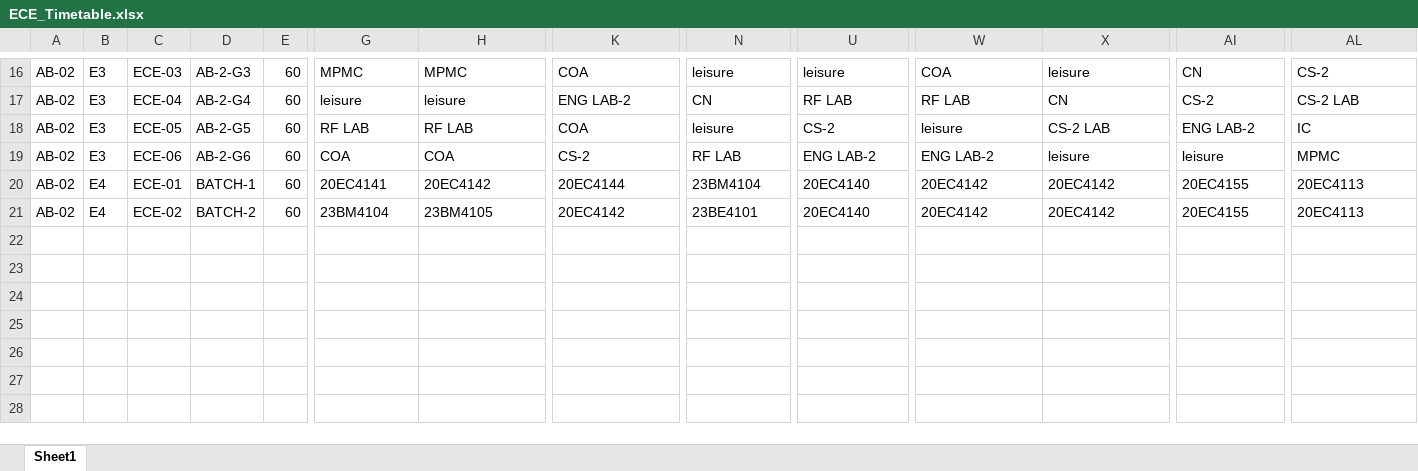
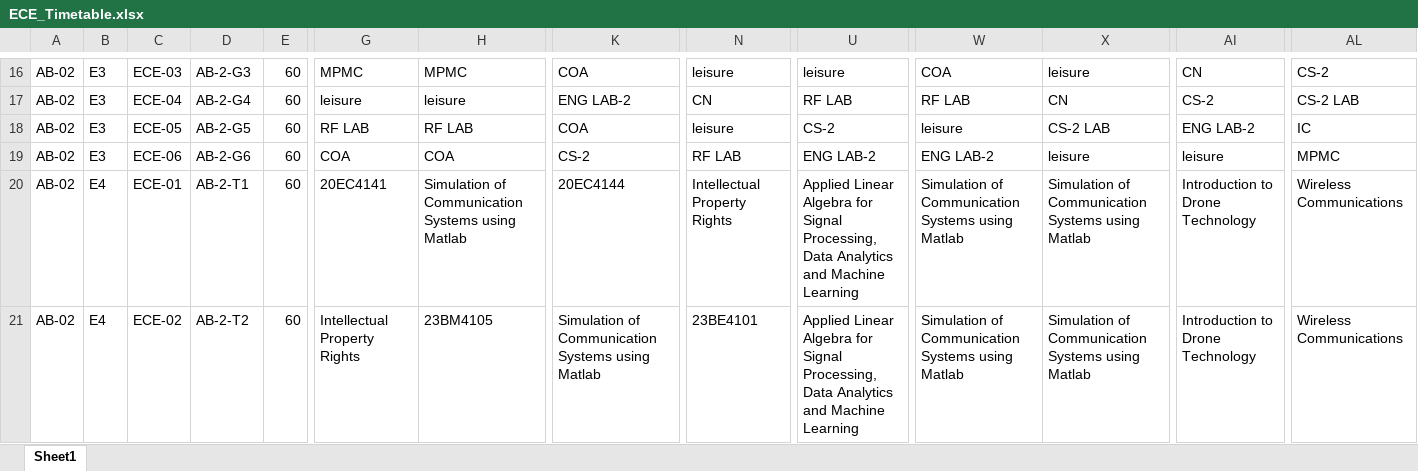
Before and after one commit to bharathallaka-o7/Time_Table_Management_Using_GenAI, an Excel workbook: Modified Data/ECE/ECE_Timetable.xlsx, sheet Sheet1, drawn as a sheet; only a part is shown, gaps mark what is left out; values as stored, in another font and other column widths than the file's, no borders; the diff covers the shown part only; the diff names each change by its address in the sheet, - before the commit and + after, or states it on an @@ line.

```diff
--- a/Modified Data/ECE/ECE_Timetable.xlsx (sheet Sheet1)
+++ b/Modified Data/ECE/ECE_Timetable.xlsx (sheet Sheet1)
-D20: BATCH-1
+D20: AB-2-T1
-H20: 20EC4142
+H20: Simulation of Communication Systems using Matlab
-N20: 23BM4104
+N20: Intellectual Property Rights
-U20:U21: 20EC4140
+U20:U21: Applied Linear Algebra for Signal Processing, Data Analytics and Machine Learning
-W20:W21: 20EC4142
+W20:W21: Simulation of Communication Systems using Matlab
-X20:X21: 20EC4142
+X20:X21: Simulation of Communication Systems using Matlab
-AI20:AI21: 20EC4155
+AI20:AI21: Introduction to Drone Technology
-AL20:AL21: 20EC4113
+AL20:AL21: Wireless Communications
-D21: BATCH-2
+D21: AB-2-T2
-G21: 23BM4104
+G21: Intellectual Property Rights
-K21: 20EC4142
+K21: Simulation of Communication Systems using Matlab
```
Also changed, not shown: 1 added row, 1 removed row and 99 edited cells elsewhere in this sheet, Modified Data/CSE/CSE_only_periods.xlsx, Modified Data/ECE/period_schedule.xlsx, 24 other files.
